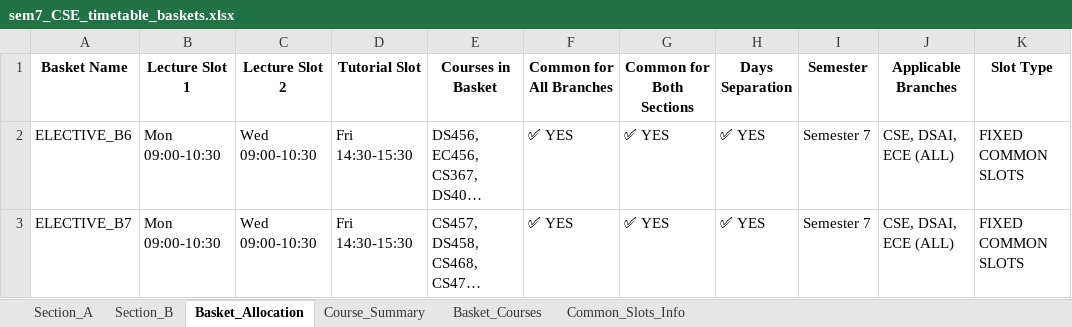
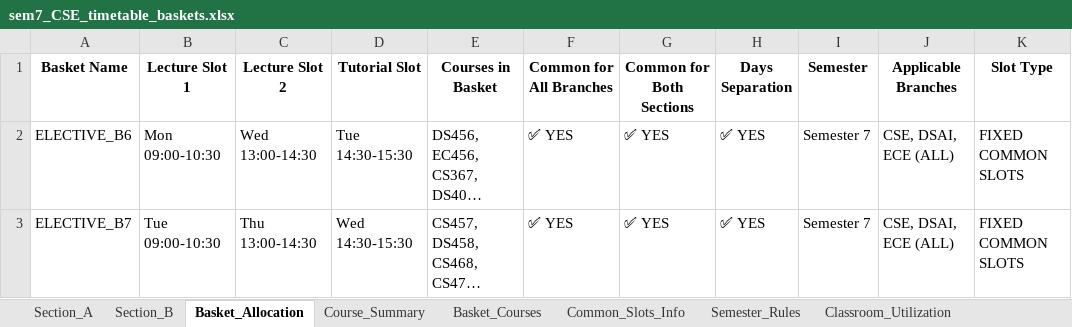
Before and after one commit to rishita7558/timetable-generator-Logic-Beyond, an Excel workbook: backend/output_timetables/sem7_CSE_timetable_baskets.xlsx, sheet Basket_Allocation, drawn as a sheet; long unchanged cells end in …; values as stored, in another font and other column widths than the file's, no borders; the diff names each change by its address in the sheet, - before the commit and + after, or states it on an @@ line.

Commit message:
Specific Baskets B6 and B7 for semester 7

```diff
--- a/backend/output_timetables/sem7_CSE_timetable_baskets.xlsx (sheet Basket_Allocation)
+++ b/backend/output_timetables/sem7_CSE_timetable_baskets.xlsx (sheet Basket_Allocation)
+sheet tab: Semester_Rules
+sheet tab: Classroom_Utilization
-C2 (Lecture Slot 2): Wed 09:00-10:30
+C2 (Lecture Slot 2): Wed 13:00-14:30
-D2 (Tutorial Slot): Fri 14:30-15:30
+D2 (Tutorial Slot): Tue 14:30-15:30
-B3 (Lecture Slot 1): Mon 09:00-10:30
+B3 (Lecture Slot 1): Tue 09:00-10:30
-C3 (Lecture Slot 2): Wed 09:00-10:30
+C3 (Lecture Slot 2): Thu 13:00-14:30
-D3 (Tutorial Slot): Fri 14:30-15:30
+D3 (Tutorial Slot): Wed 14:30-15:30
```
Also changed, not shown: sheet Basket_Courses, sheet Section_B, sheet Section_A, sheet Common_Slots_Info, backend/output_timetables/sem1_CSE_timetable_baskets.xlsx, backend/output_timetables/sem1_DSAI_timetable_baskets.xlsx, 13 other files.
